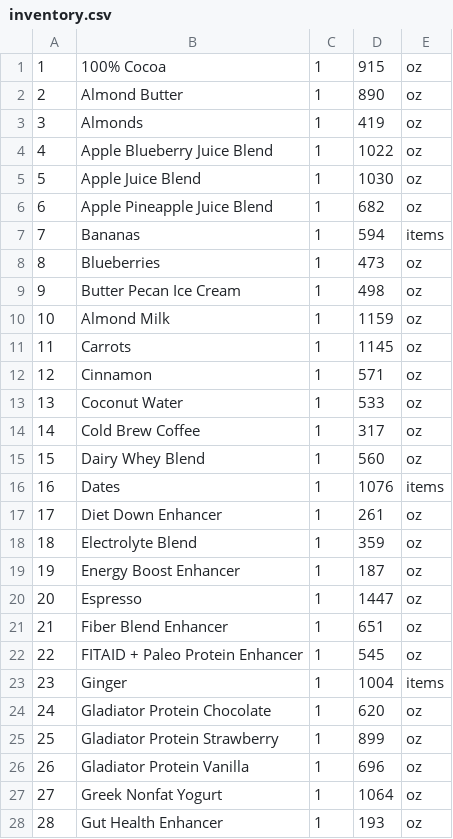
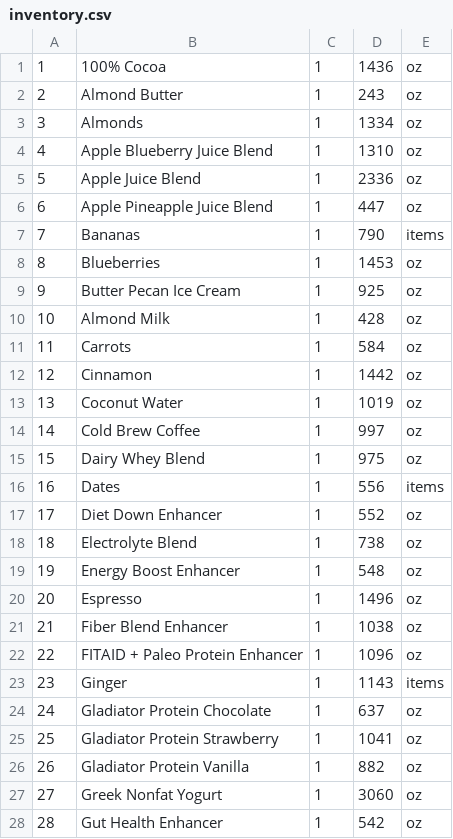
Before and after one commit to CSCE315-Spring23/CSCE_315_Team_43_Project_3, a CSV file: data/inventory.csv, drawn as a sheet; only a part is shown; the diff covers the shown part only.

```diff
--- a/data/inventory.csv
+++ b/data/inventory.csv
@@ -1,28 +1,28 @@
-1,100% Cocoa,1,915,oz
-2,Almond Butter,1,890,oz
-3,Almonds,1,419,oz
-4,Apple Blueberry Juice Blend,1,1022,oz
-5,Apple Juice Blend,1,1030,oz
-6,Apple Pineapple Juice Blend,1,682,oz
-7,Bananas,1,594,items
-8,Blueberries,1,473,oz
-9,Butter Pecan Ice Cream,1,498,oz
-10,Almond Milk,1,1159,oz
-11,Carrots,1,1145,oz
-12,Cinnamon,1,571,oz
-13,Coconut Water,1,533,oz
-14,Cold Brew Coffee,1,317,oz
-15,Dairy Whey Blend,1,560,oz
-16,Dates,1,1076,items
-17,Diet Down Enhancer,1,261,oz
-18,Electrolyte Blend,1,359,oz
-19,Energy Boost Enhancer,1,187,oz
-20,Espresso,1,1447,oz
-21,Fiber Blend Enhancer,1,651,oz
-22,FITAID + Paleo Protein Enhancer,1,545,oz
-23,Ginger,1,1004,items
-24,Gladiator Protein Chocolate,1,620,oz
-25,Gladiator Protein Strawberry,1,899,oz
-26,Gladiator Protein Vanilla,1,696,oz
-27,Greek Nonfat Yogurt,1,1064,oz
-28,Gut Health Enhancer,1,193,oz
+1,100% Cocoa,1,1436,oz
+2,Almond Butter,1,243,oz
+3,Almonds,1,1334,oz
+4,Apple Blueberry Juice Blend,1,1310,oz
+5,Apple Juice Blend,1,2336,oz
+6,Apple Pineapple Juice Blend,1,447,oz
+7,Bananas,1,790,items
+8,Blueberries,1,1453,oz
+9,Butter Pecan Ice Cream,1,925,oz
+10,Almond Milk,1,428,oz
+11,Carrots,1,584,oz
+12,Cinnamon,1,1442,oz
+13,Coconut Water,1,1019,oz
+14,Cold Brew Coffee,1,997,oz
+15,Dairy Whey Blend,1,975,oz
+16,Dates,1,556,items
+17,Diet Down Enhancer,1,552,oz
+18,Electrolyte Blend,1,738,oz
+19,Energy Boost Enhancer,1,548,oz
+20,Espresso,1,1496,oz
+21,Fiber Blend Enhancer,1,1038,oz
+22,FITAID + Paleo Protein Enhancer,1,1096,oz
+23,Ginger,1,1143,items
+24,Gladiator Protein Chocolate,1,637,oz
+25,Gladiator Protein Strawberry,1,1041,oz
+26,Gladiator Protein Vanilla,1,882,oz
+27,Greek Nonfat Yogurt,1,3060,oz
+28,Gut Health Enhancer,1,542,oz
```
Also changed, not shown: 7 added rows and 40 edited cells elsewhere in this file, data/ingredient_list.csv, data/menu_item.csv, 5 other files.
